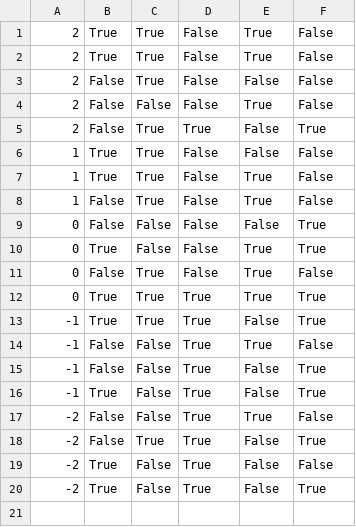
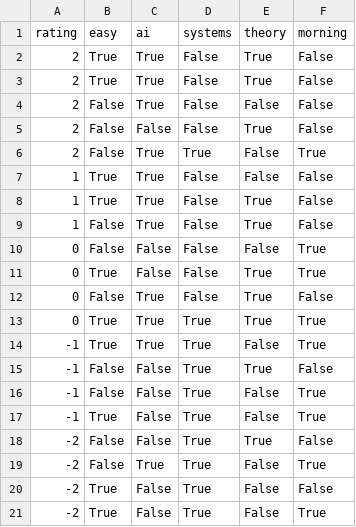
Before and after one commit to vonCount/HSE-Machine-Learning-Course-Spring-2021, a CSV file: data.csv, drawn as a sheet; the diff names each change by its address in the sheet, - before the commit and + after, or states it on an @@ line.

Commit message:
Update data.csv

```diff
--- a/data.csv
+++ b/data.csv
+row 1: rating | easy | ai | systems | theory | morning
```
